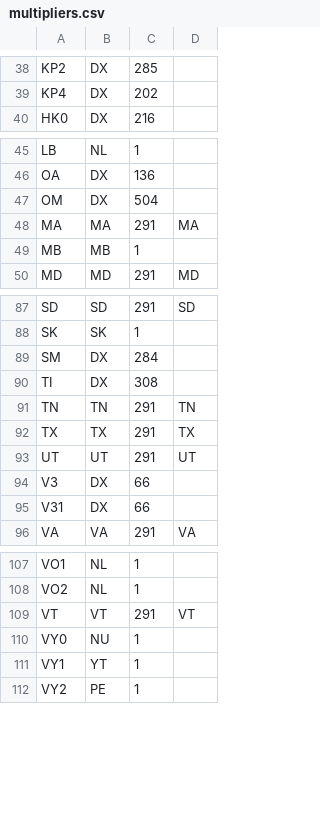
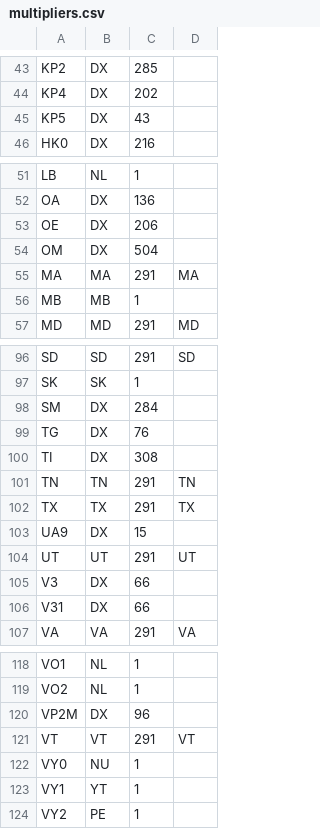
Before and after one commit to tepperly/nasprint, a CSV file: src/multipliers.csv, drawn as a sheet; only a part is shown, gaps mark what is left out; the diff covers the shown part only.

```diff
--- a/src/multipliers.csv
+++ b/src/multipliers.csv
@@ -39,2 +44,3 @@
 "KP4","DX",202
+"KP5","DX",43
 "HK0","DX",216
@@ -46,2 +52,3 @@
 "OA","DX",136
+"OE","DX",206
 "OM","DX",504
@@ -89,2 +98,3 @@
 "SM","DX",284
+"TG","DX",76
 "TI","DX",308
@@ -92,2 +102,3 @@
 "TX","TX",291,"TX"
+"UA9","DX",15
 "UT","UT",291,"UT"
@@ -108,2 +119,3 @@
 "VO2","NL",1
+"VP2M","DX",96
 "VT","VT",291,"VT"
```
Also changed, not shown: 9 added rows elsewhere in this file, src/homophones.csv, 1 other file.
